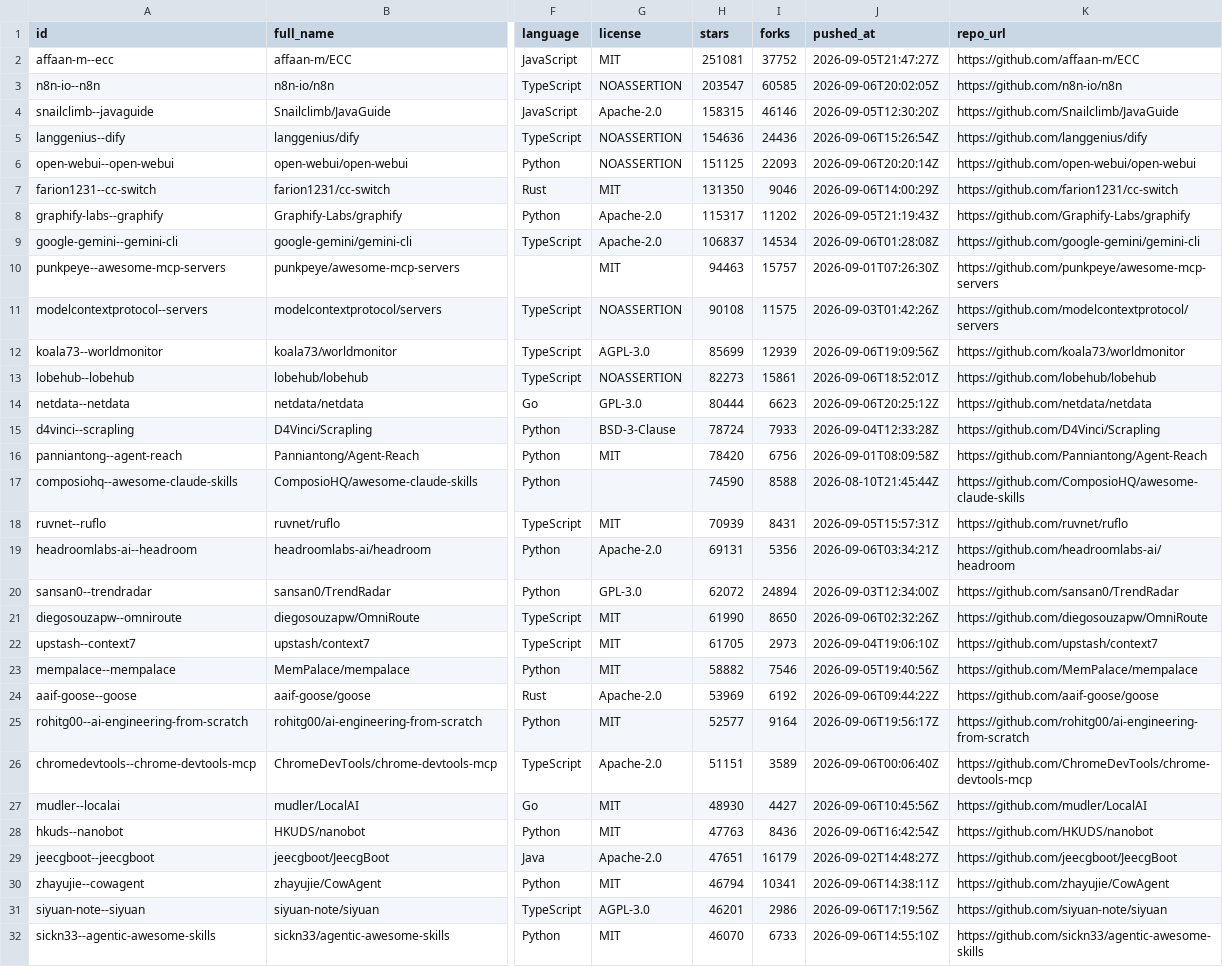
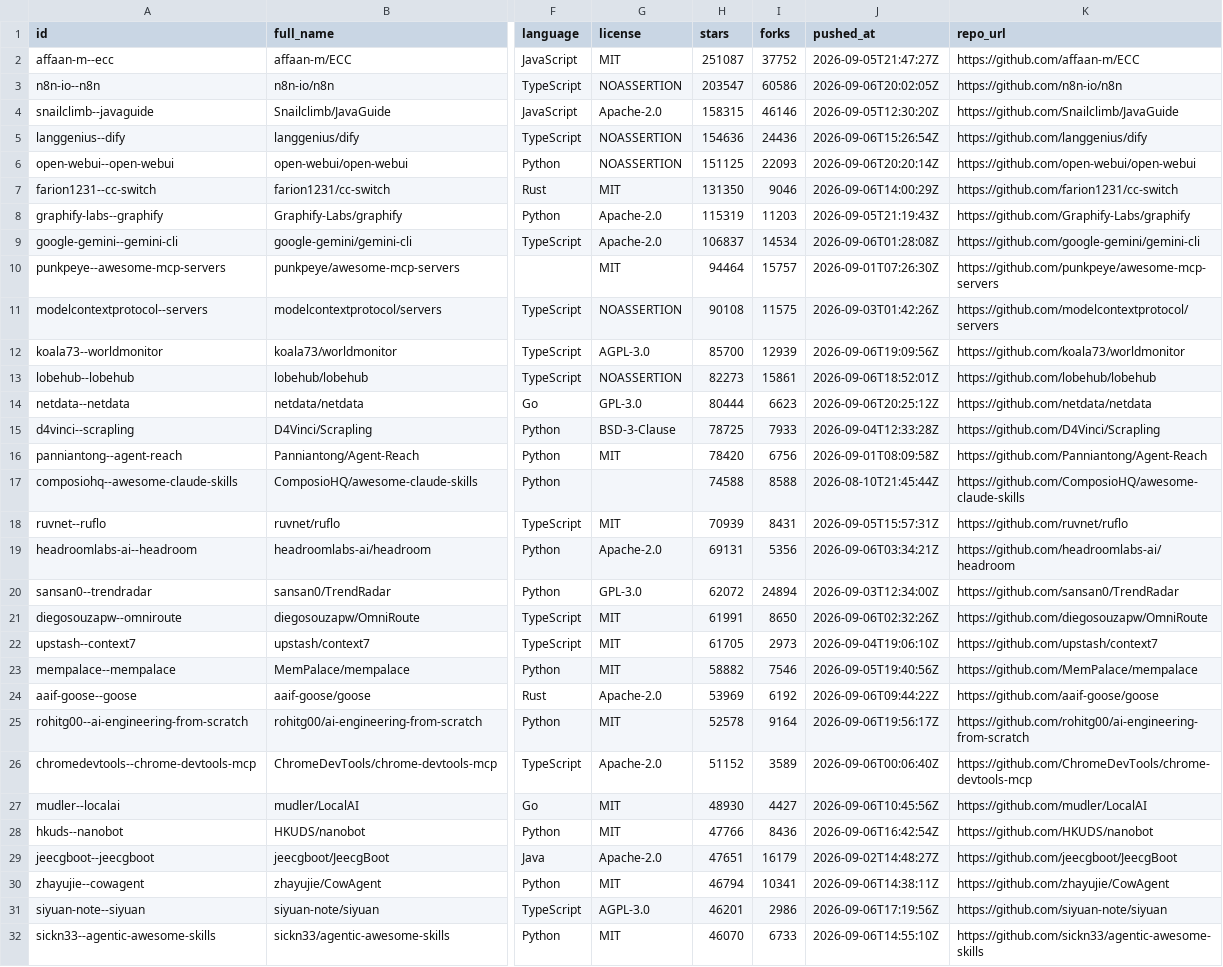
Before and after one commit to rickstek/mcpjunction, a CSV file: public/data/mcp_servers.csv, drawn as a sheet; only a part is shown, gaps mark what is left out; the diff covers the shown part only; the diff names each change by its address in the sheet, - before the commit and + after, or states it on an @@ line.

```diff
--- a/public/data/mcp_servers.csv
+++ b/public/data/mcp_servers.csv
-H2 (stars): 251081
+H2 (stars): 251087
-I3 (forks): 60585
+I3 (forks): 60586
-H8 (stars): 115317
+H8 (stars): 115319
-I8 (forks): 11202
+I8 (forks): 11203
-H10 (stars): 94463
+H10 (stars): 94464
-H12 (stars): 85699
+H12 (stars): 85700
-H15 (stars): 78724
+H15 (stars): 78725
-H17 (stars): 74590
+H17 (stars): 74588
-H21 (stars): 61990
+H21 (stars): 61991
-H25 (stars): 52577
+H25 (stars): 52578
-H26 (stars): 51151
+H26 (stars): 51152
-H28 (stars): 47763
+H28 (stars): 47766
```
Also changed, not shown: 4 added rows, 4 removed rows and 38 edited cells elsewhere in this file, 2 other files.
